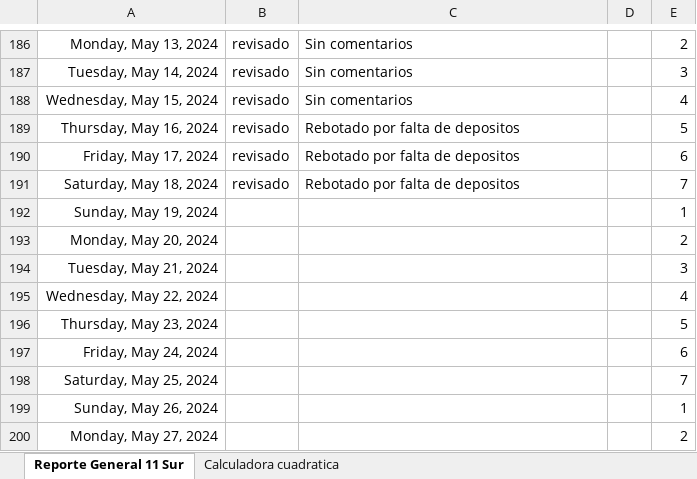
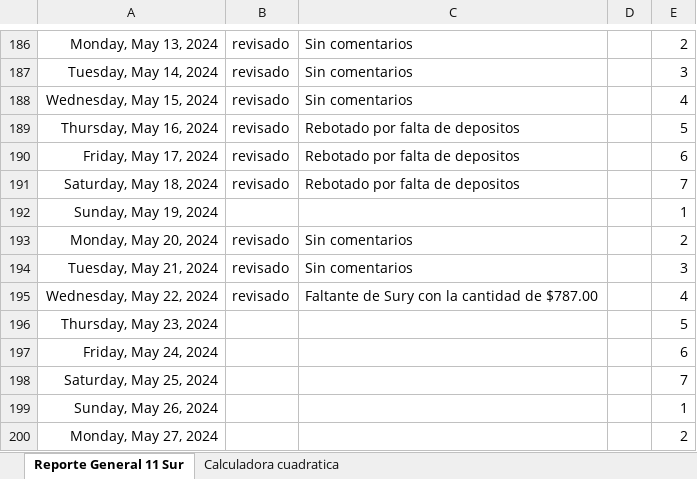
Before and after one commit to Hydra9999414/Cortes, an Excel workbook: 11 Sur/11 Sur copia.xlsx, sheet Reporte General 11 Sur, drawn as a sheet; only a part is shown, gaps mark what is left out; values as stored, in another font and other column widths than the file's, no borders; the diff names each change by its address in the sheet, - before the commit and + after, or states it on an @@ line.

```diff
--- a/11 Sur/11 Sur copia.xlsx (sheet Reporte General 11 Sur)
+++ b/11 Sur/11 Sur copia.xlsx (sheet Reporte General 11 Sur)
-B193:B195: (empty)
+B193:B195: revisado
-C193:C194: (empty)
+C193:C194: Sin comentarios
-C195: (empty)
+C195: Faltante de Sury con la cantidad de $787.00
```
Also changed, not shown: sheet Calculadora cuadratica, Obrador cortes 1.xlsx.
